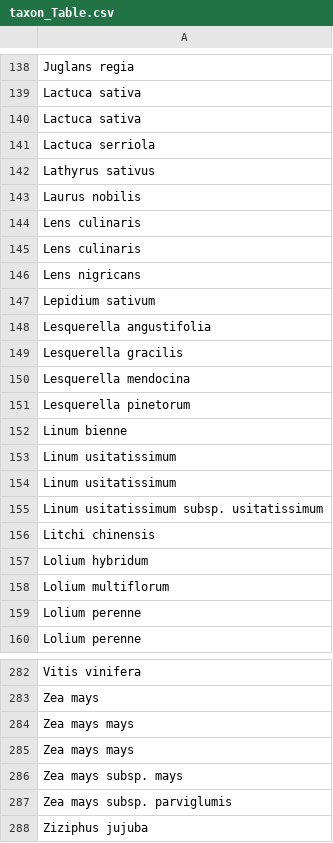
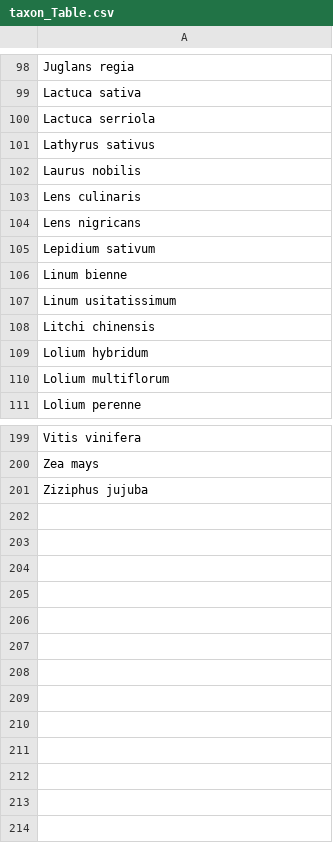
Before and after one commit to AxelVaillant/CropTrait, a CSV file: taxon_Table.csv, drawn as a sheet; only a part is shown, gaps mark what is left out; the diff covers the shown part only.

```diff
--- a/taxon_Table.csv
+++ b/taxon_Table.csv
@@ -139,3 +99,2 @@
 "Lactuca sativa"
-"Lactuca sativa "
 "Lactuca serriola"
@@ -144,2 +103 @@
 "Lens culinaris"
-"Lens culinaris "
@@ -147,10 +105,4 @@
 "Lepidium sativum"
-"Lesquerella angustifolia "
-"Lesquerella gracilis "
-"Lesquerella mendocina "
-"Lesquerella pinetorum "
 "Linum bienne"
 "Linum usitatissimum"
-"Linum usitatissimum "
-"Linum usitatissimum subsp. usitatissimum"
 "Litchi chinensis"
@@ -159 +110,0 @@
-"Lolium perenne"
@@ -283,6 +200,2 @@
 "Zea mays"
-"Zea mays  mays"
-"Zea mays mays"
-"Zea mays subsp. mays"
-"Zea mays subsp. parviglumis"
 "Ziziphus jujuba"
```
Also changed, not shown: 1 added row, 75 removed rows and 12 edited cells elsewhere in this file, 1 other file.
